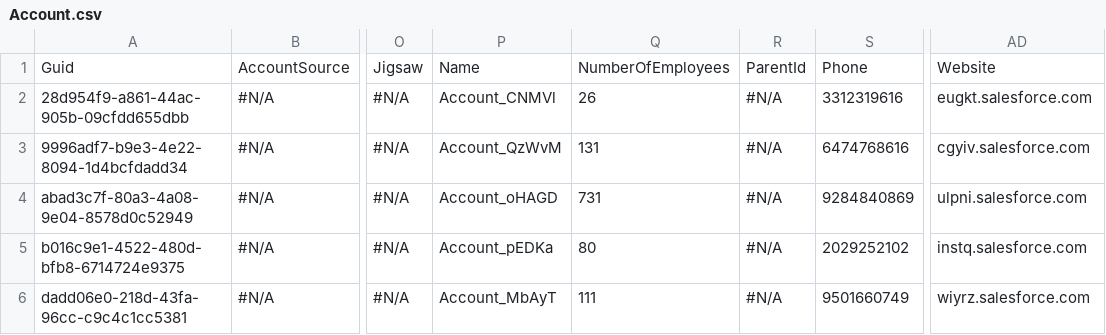
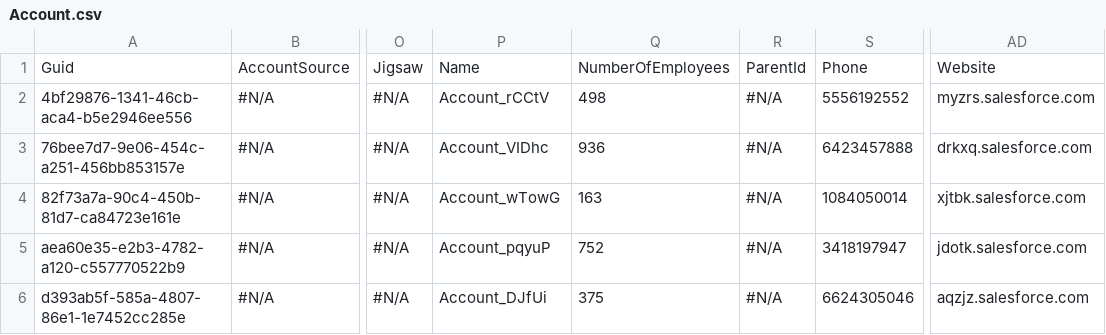
Before and after one commit to lzhdanovich/api-automation-repo, a CSV file: Account.csv, drawn as a sheet; only a part is shown, gaps mark what is left out; the diff names each change by its address in the sheet, - before the commit and + after, or states it on an @@ line.

```diff
--- a/Account.csv
+++ b/Account.csv
-A2: 28d954f9-a861-44ac-905b-09cfdd655dbb
+A2: 4bf29876-1341-46cb-aca4-b5e2946ee556
-P2: Account_CNMVl
+P2: Account_rCCtV
-Q2: 26
+Q2: 498
-S2: 3312319616
+S2: 5556192552
-AD2: eugkt.salesforce.com
+AD2: myzrs.salesforce.com
-A3: 9996adf7-b9e3-4e22-8094-1d4bcfdadd34
+A3: 76bee7d7-9e06-454c-a251-456bb853157e
-P3: Account_QzWvM
+P3: Account_VIDhc
-Q3: 131
+Q3: 936
-S3: 6474768616
+S3: 6423457888
-AD3: cgyiv.salesforce.com
+AD3: drkxq.salesforce.com
-A4: abad3c7f-80a3-4a08-9e04-8578d0c52949
+A4: 82f73a7a-90c4-450b-81d7-ca84723e161e
-P4: Account_oHAGD
+P4: Account_wTowG
-Q4: 731
+Q4: 163
-S4: 9284840869
+S4: 1084050014
-AD4: ulpni.salesforce.com
+AD4: xjtbk.salesforce.com
-A5: b016c9e1-4522-480d-bfb8-6714724e9375
+A5: aea60e35-e2b3-4782-a120-c557770522b9
-P5: Account_pEDKa
+P5: Account_pqyuP
-Q5: 80
+Q5: 752
-S5: 2029252102
+S5: 3418197947
-AD5: instq.salesforce.com
+AD5: jdotk.salesforce.com
-A6: dadd06e0-218d-43fa-96cc-c9c4c1cc5381
+A6: d393ab5f-585a-4807-86e1-1e7452cc285e
-P6: Account_MbAyT
+P6: Account_DJfUi
-Q6: 111
+Q6: 375
-S6: 9501660749
+S6: 6624305046
-AD6: wiyrz.salesforce.com
+AD6: aqzjz.salesforce.com
```
